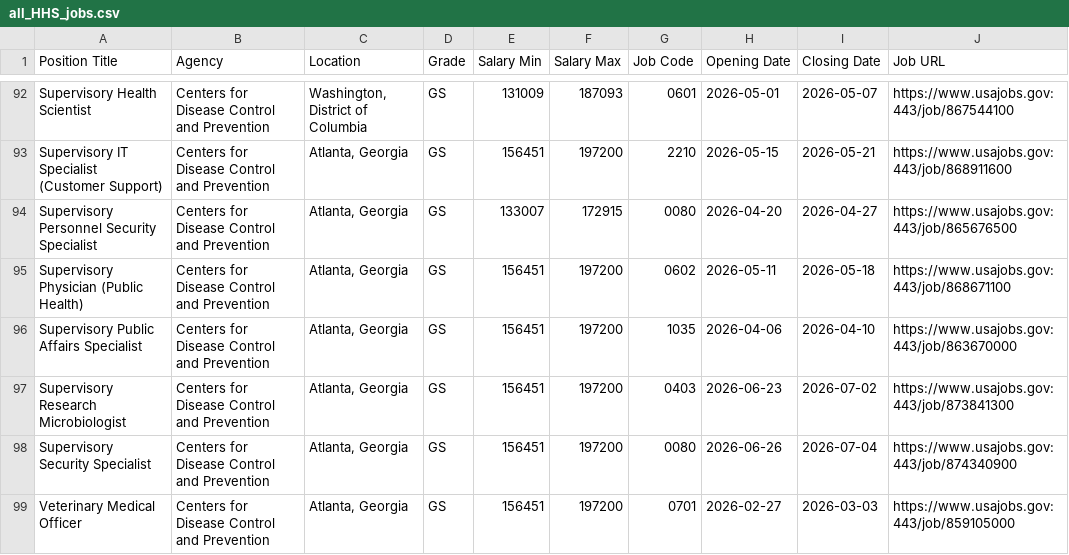
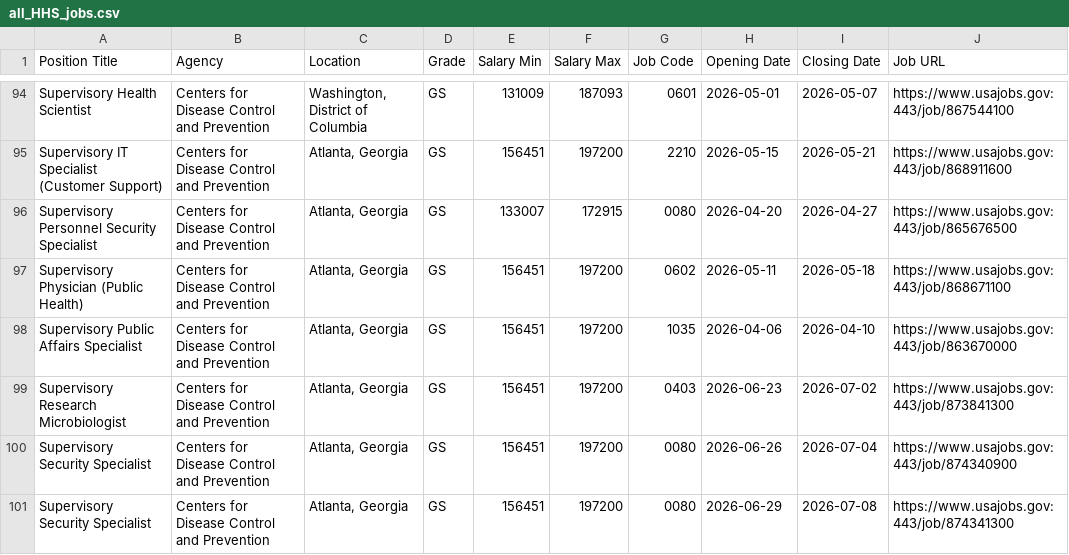
Before and after one commit to fartbagxp/fedjobs, a CSV file: data/raw/all_HHS_jobs.csv, drawn as a sheet; only a part is shown, gaps mark what is left out; the shorter side is filled out with more unchanged rows; the diff covers the shown part only; the diff names each change by its address in the sheet, - before the commit and + after, or states it on an @@ line.

```diff
--- a/data/raw/all_HHS_jobs.csv
+++ b/data/raw/all_HHS_jobs.csv
+row 101: Supervisory Security Specialist | Centers for Disease Control and Prevention | Atlanta, Georgia | GS | 156451 | 197200 | 0080 | 2026-06-29 | 2026-07-08 | https://www.usajobs.gov:443/job/874341300
```
Also changed, not shown: 7 added rows elsewhere in this file, data/raw/all_CDC_jobs.csv, data/raw/all_DoT_jobs.csv, 7 other files.
